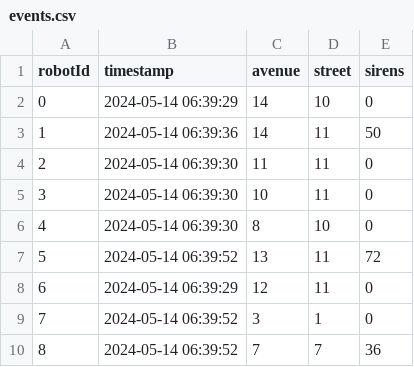
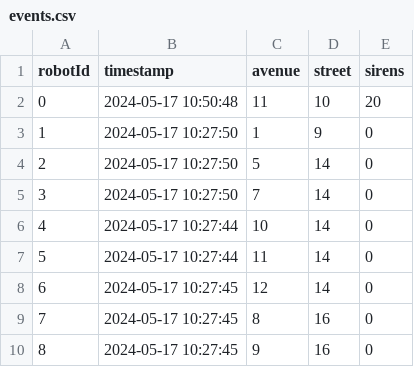
Before and after one commit to JuanJmf01/DBMS_system, a CSV file: events.csv, drawn as a sheet.

```diff
--- a/events.csv
+++ b/events.csv
@@ -1,10 +1,10 @@
 robotId,timestamp,avenue,street,sirens
-0,2024-05-14 06:39:29,14,10,0
-1,2024-05-14 06:39:36,14,11,50
-2,2024-05-14 06:39:30,11,11,0
-3,2024-05-14 06:39:30,10,11,0
-4,2024-05-14 06:39:30,8,10,0
-5,2024-05-14 06:39:52,13,11,72
-6,2024-05-14 06:39:29,12,11,0
-7,2024-05-14 06:39:52,3,1,0
-8,2024-05-14 06:39:52,7,7,36
+0,2024-05-17 10:50:48,11,10,20
+1,2024-05-17 10:27:50,1,9,0
+2,2024-05-17 10:27:50,5,14,0
+3,2024-05-17 10:27:50,7,14,0
+4,2024-05-17 10:27:44,10,14,0
+5,2024-05-17 10:27:44,11,14,0
+6,2024-05-17 10:27:45,12,14,0
+7,2024-05-17 10:27:45,8,16,0
+8,2024-05-17 10:27:45,9,16,0
```
Also changed, not shown: robots.csv, 8 other files.
